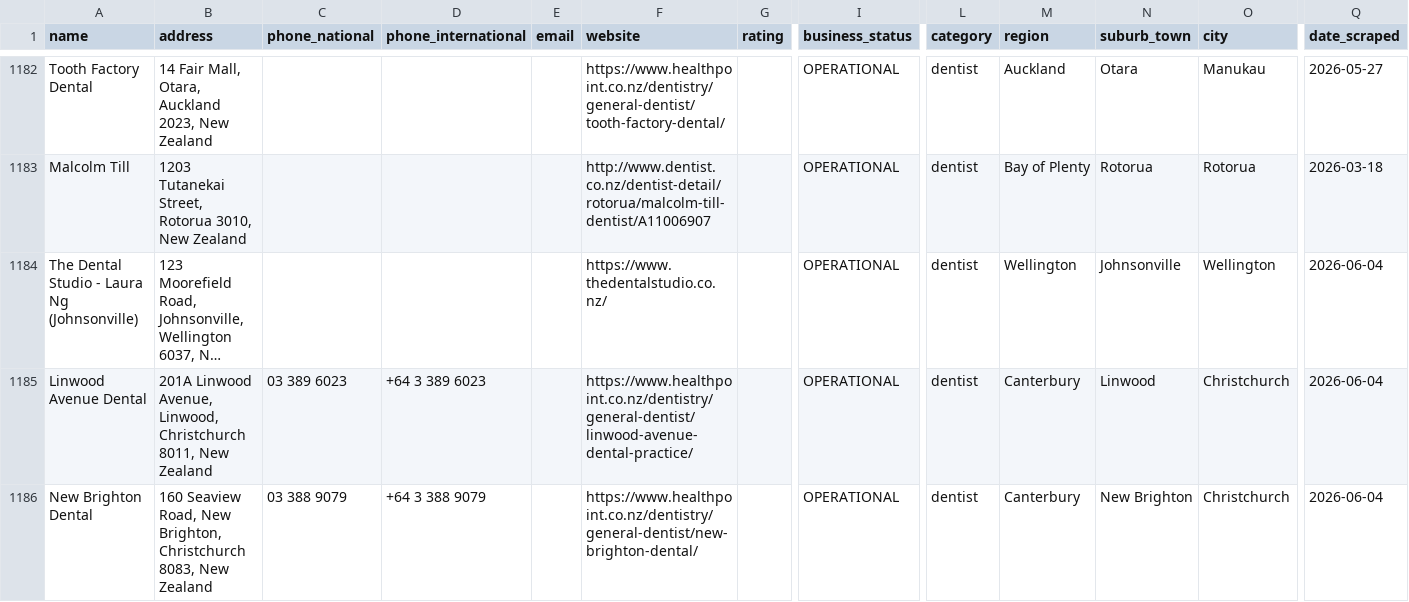
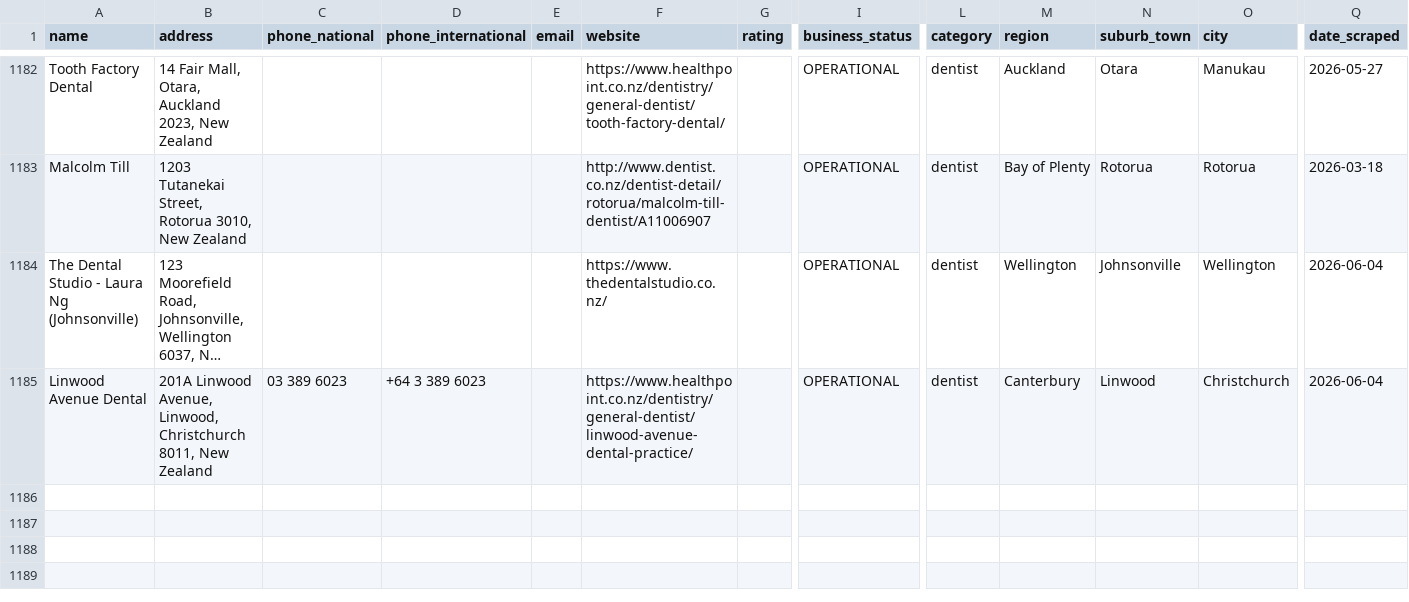
Before and after one commit to The-Directory-Guys/Dental.Directory, a CSV file: dental_clinics_all.csv, drawn as a sheet; only a part is shown, gaps mark what is left out; long unchanged cells end in …; rows hold the shown columns only; the diff names each change by its address in the sheet, - before the commit and + after, or states it on an @@ line.

```diff
--- a/dental_clinics_all.csv
+++ b/dental_clinics_all.csv
-row 1186: New Brighton Dental | 160 Seaview Road, New Brighton, Christchurch 8083, New Zealand | 03 388 9079 | +64 3 388 9079 |  | https://www.healthpoint.co.nz/dentistry/general-dentist/new-brighton-dental/ |  | OPERATIONAL | dentist | Canterbury | New Brighton | Christchurch | 2026-06-04
```
Also changed, not shown: 2 other files.
